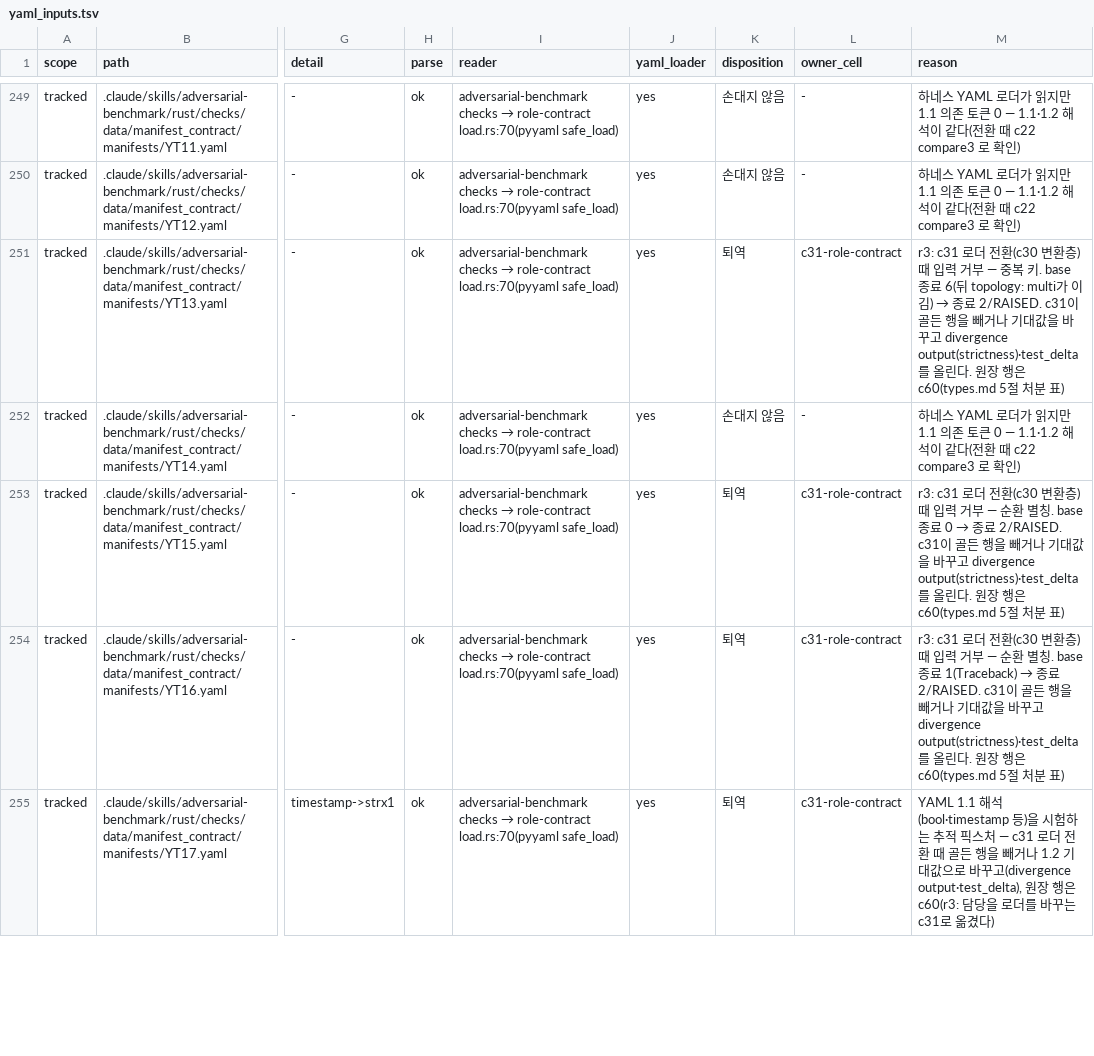
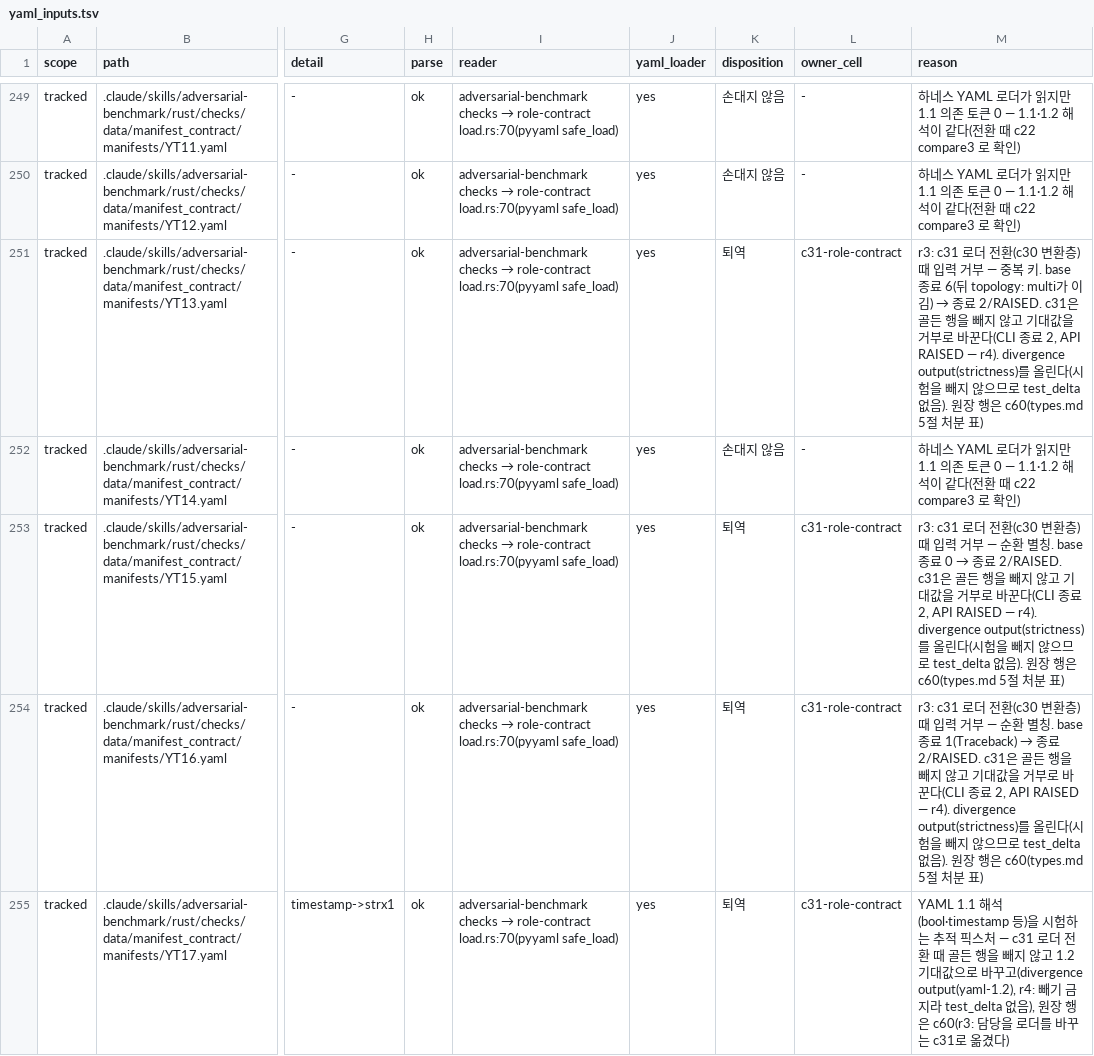
Before and after one commit to tbvjvsladla/easy_vllm_simulator, a TSV file: .claude/rust/runtime-support/contract/yaml_inputs.tsv, drawn as a sheet; only a part is shown, gaps mark what is left out; the diff covers the shown part only; the diff names each change by its address in the sheet, - before the commit and + after, or states it on an @@ line.

```diff
--- a/.claude/rust/runtime-support/contract/yaml_inputs.tsv
+++ b/.claude/rust/runtime-support/contract/yaml_inputs.tsv
-M251 (reason): …료 2/RAISED. c31이 골든 행을 빼거나 기대값을 바꾸고 divergence output(strictness)·test_delta를 올린다. 원장 행…
+M251 (reason): …료 2/RAISED. c31은 골든 행을 빼지 않고 기대값을 거부로 바꾼다(CLI 종료 2, API RAISED — r4). divergence output(strictness)를 올린다(시험을 빼지 않으므로 test_delta 없음). 원장 행…
-M253 (reason): …료 2/RAISED. c31이 골든 행을 빼거나 기대값을 바꾸고 divergence output(strictness)·test_delta를 올린다. 원장 행…
+M253 (reason): …료 2/RAISED. c31은 골든 행을 빼지 않고 기대값을 거부로 바꾼다(CLI 종료 2, API RAISED — r4). divergence output(strictness)를 올린다(시험을 빼지 않으므로 test_delta 없음). 원장 행…
-M254 (reason): …료 2/RAISED. c31이 골든 행을 빼거나 기대값을 바꾸고 divergence output(strictness)·test_delta를 올린다. 원장 행…
+M254 (reason): …료 2/RAISED. c31은 골든 행을 빼지 않고 기대값을 거부로 바꾼다(CLI 종료 2, API RAISED — r4). divergence output(strictness)를 올린다(시험을 빼지 않으므로 test_delta 없음). 원장 행…
-M255 (reason): …행을 빼거나 1.2 기대값으로 바꾸고(divergence output·test_delta), 원장 행…
+M255 (reason): …행을 빼지 않고 1.2 기대값으로 바꾸고(divergence output(yaml-1.2), r4: 빼기 금지라 test_delta 없음), 원장 행…
```
Also changed, not shown: 31 edited cells elsewhere in this file, 4 other files.
